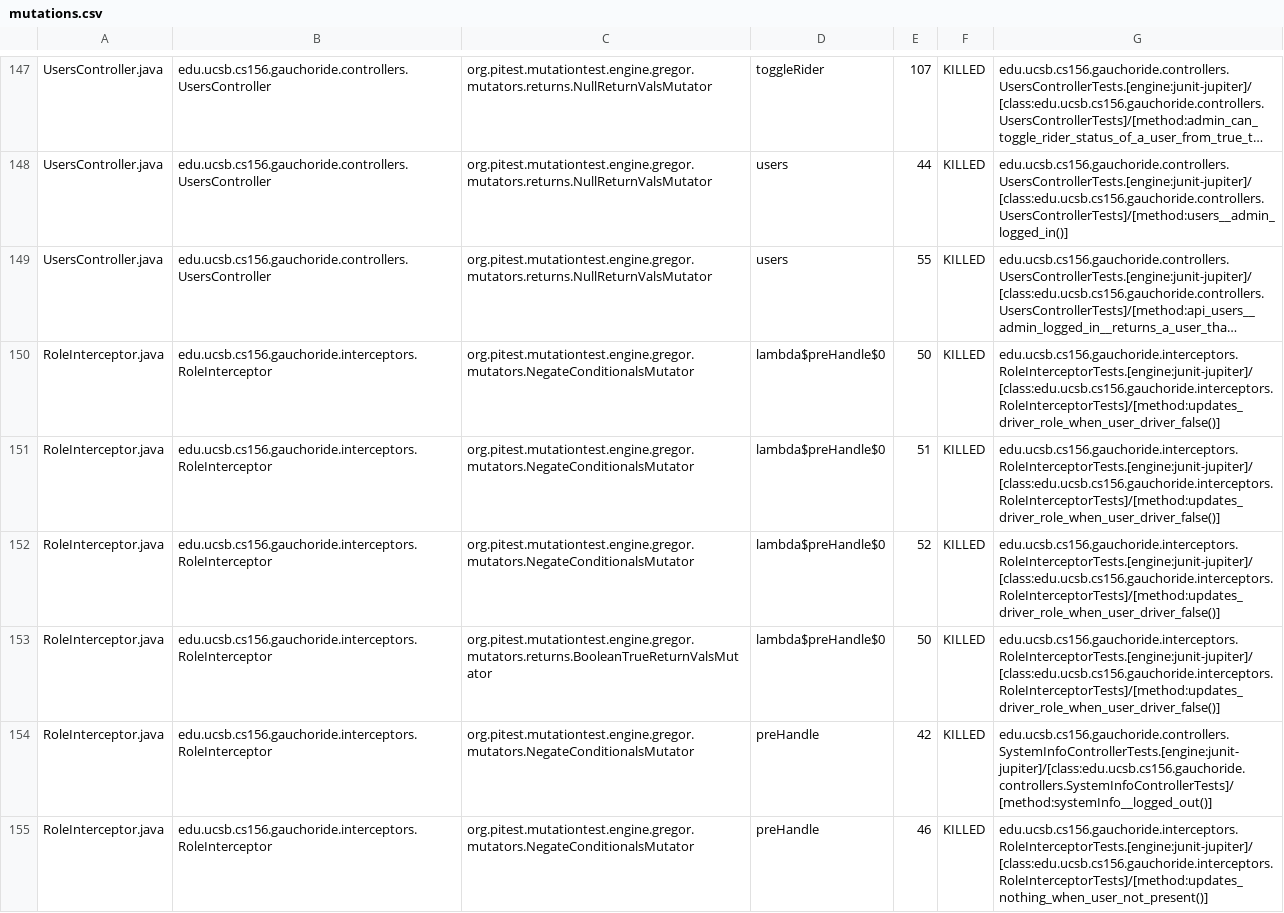
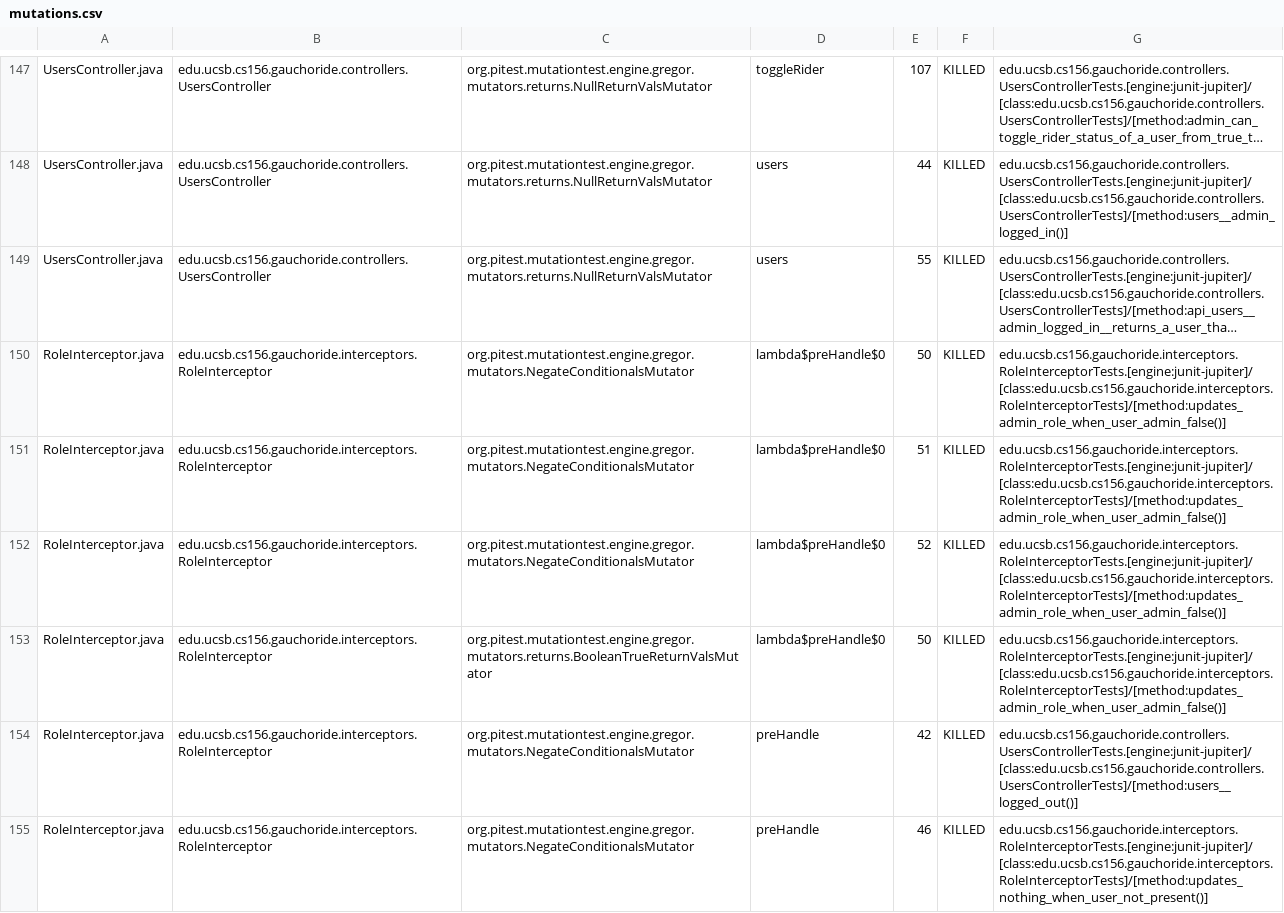
Before and after one commit to ucsb-cs156-s24/proj-gauchoride-s24-5pm-6, a CSV file: pitest/mutations.csv, drawn as a sheet; only a part is shown, gaps mark what is left out; long unchanged cells end in …; the diff covers the shown part only; the diff names each change by its address in the sheet, - before the commit and + after, or states it on an @@ line.

Commit message:
Deploying to gh-pages from @ ucsb-cs156-s24/proj-gauchoride-s24-5pm-6@2e868fc06de3165f7a0c86c0bf5e6bb58324cec8 🚀

```diff
--- a/pitest/mutations.csv
+++ b/pitest/mutations.csv
-G150:G153: edu.ucsb.cs156.gauchoride.interceptors.RoleInterceptorTests.[engine:junit-jupiter]/[class:edu.ucsb.cs156.gauchoride.interceptors.RoleInterceptorTests]/[method:updates_driver_role_when_user_driver_false()]
+G150:G153: edu.ucsb.cs156.gauchoride.interceptors.RoleInterceptorTests.[engine:junit-jupiter]/[class:edu.ucsb.cs156.gauchoride.interceptors.RoleInterceptorTests]/[method:updates_admin_role_when_user_admin_false()]
-G154: edu.ucsb.cs156.gauchoride.controllers.SystemInfoControllerTests.[engine:junit-jupiter]/[class:edu.ucsb.cs156.gauchoride.controllers.SystemInfoControllerTests]/[method:systemInfo__logged_out()]
+G154: edu.ucsb.cs156.gauchoride.controllers.UsersControllerTests.[engine:junit-jupiter]/[class:edu.ucsb.cs156.gauchoride.controllers.UsersControllerTests]/[method:users__logged_out()]
```
Also changed, not shown: 4 added rows, 1 removed row and 25 edited cells elsewhere in this file, 20 other files.
